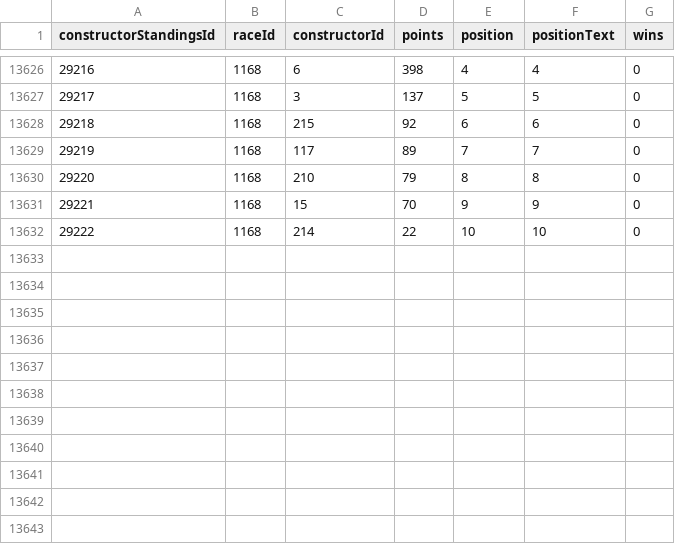
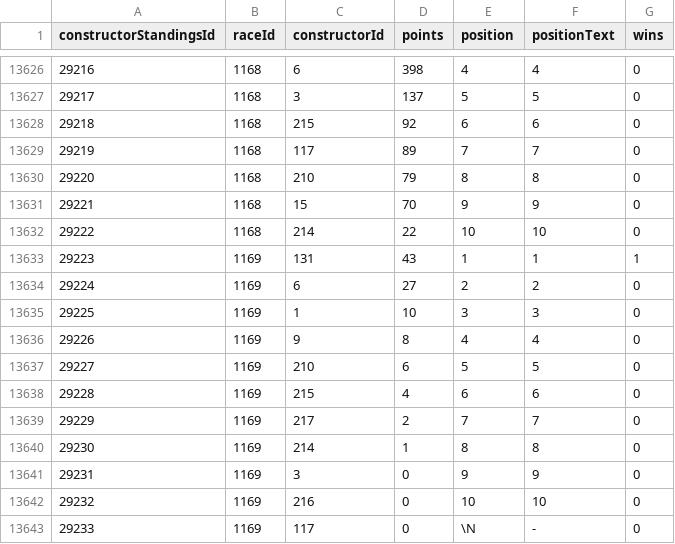
Before and after one commit to TracingInsights/RaceData, a CSV file: data/constructor_standings.csv, drawn as a sheet; only a part is shown, gaps mark what is left out.

```diff
--- a/data/constructor_standings.csv
+++ b/data/constructor_standings.csv
@@ -13632 +13632,12 @@ constructorStandingsId,raceId,constructorId,points,position,positionText,wins
 29222,1168,214,22,10,10,0
+29223,1169,131,43,1,1,1
+29224,1169,6,27,2,2,0
+29225,1169,1,10,3,3,0
+29226,1169,9,8,4,4,0
+29227,1169,210,6,5,5,0
+29228,1169,215,4,6,6,0
+29229,1169,217,2,7,7,0
+29230,1169,214,1,8,8,0
+29231,1169,3,0,9,9,0
+29232,1169,216,0,10,10,0
+29233,1169,117,0,\N,-,0
```
Also changed, not shown: data/constructor_results.csv, data/driver_standings.csv, 11 other files.
